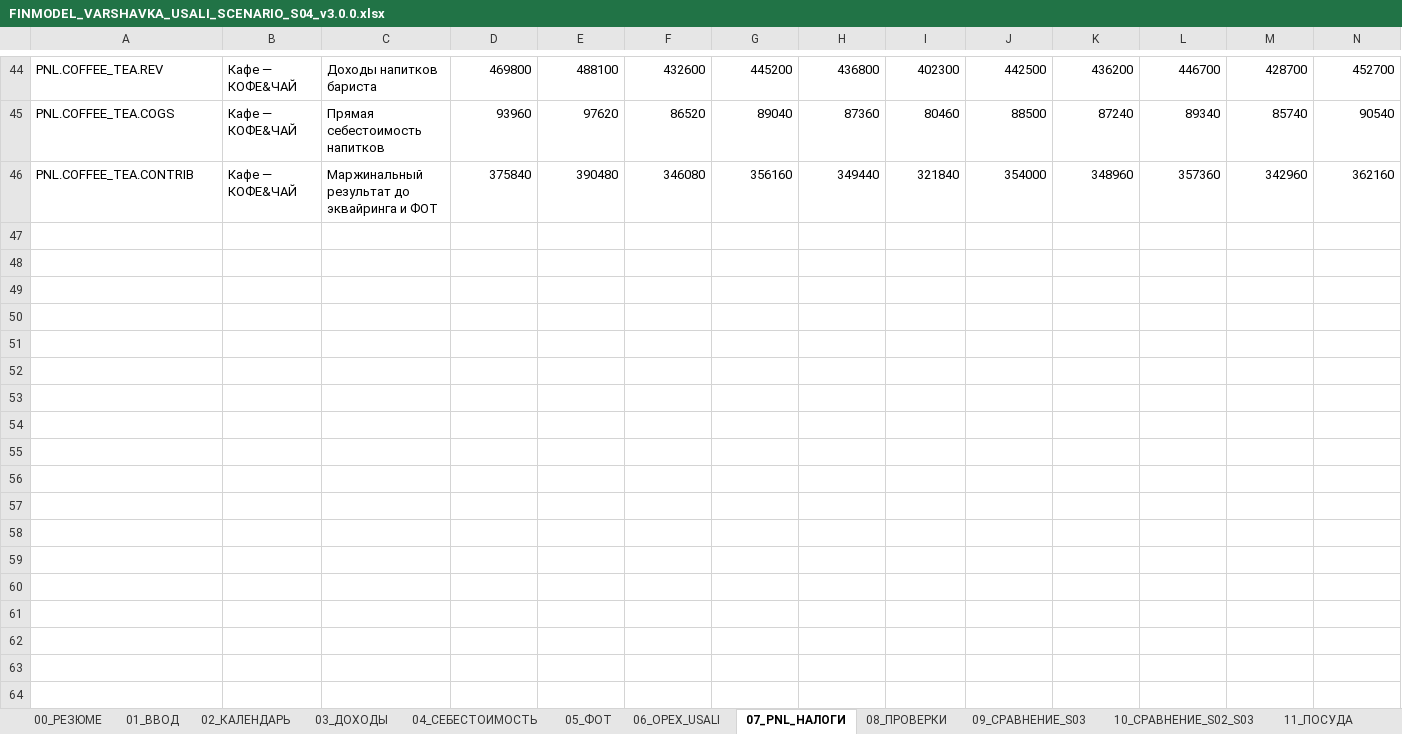
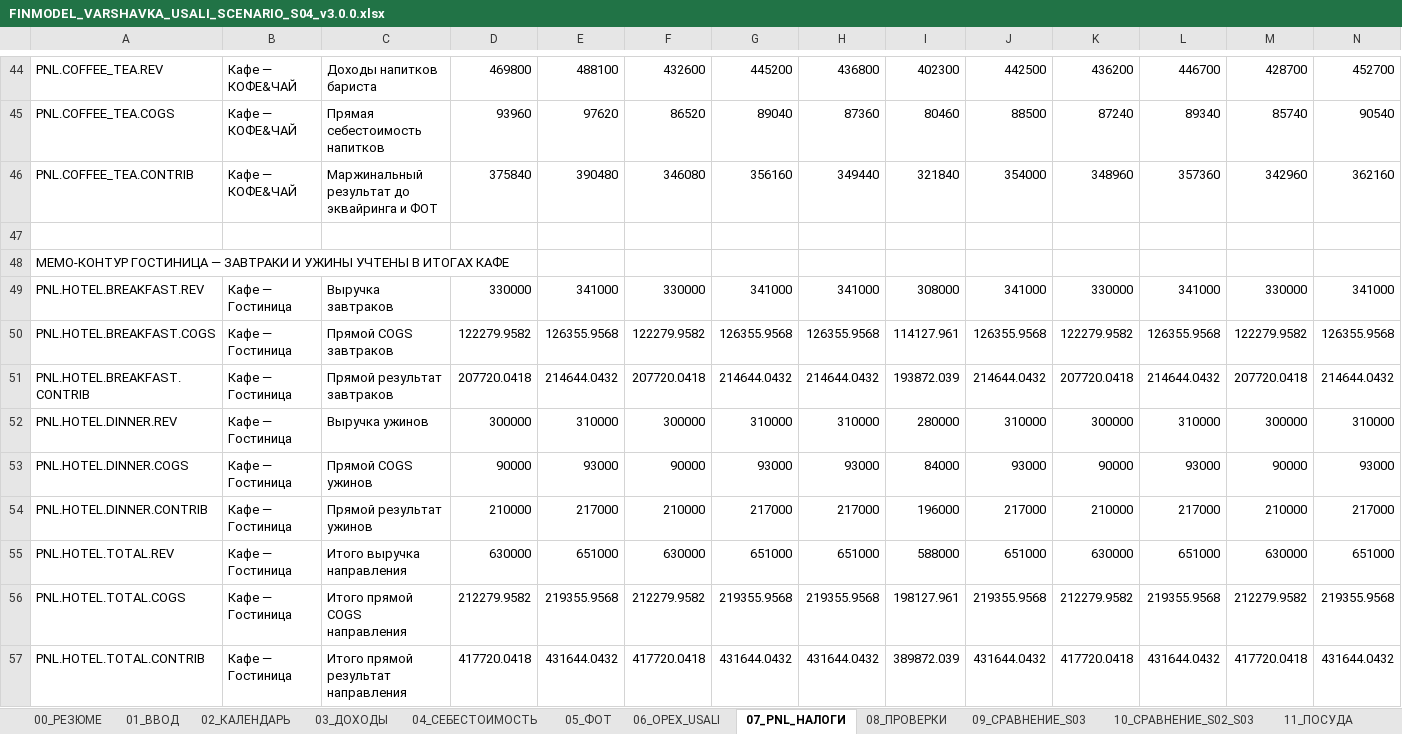
Before and after one commit to slavagrachov/varshavka-cafe-usali-model, an Excel workbook: models/scenarios/S04/FINMODEL_VARSHAVKA_USALI_SCENARIO_S04_v3.0.0.xlsx, sheet 07_PNL_НАЛОГИ, drawn as a sheet; only a part is shown, gaps mark what is left out; values as stored, in another font and other column widths than the file's, no borders; conditional formats not drawn; rows hold the shown columns only; the diff names each change by its address in the sheet, - before the commit and + after, or states it on an @@ line.

Commit message:
fix: reconcile S04 hotel breakfast costing

```diff
--- a/models/scenarios/S04/FINMODEL_VARSHAVKA_USALI_SCENARIO_S04_v3.0.0.xlsx (sheet 07_PNL_НАЛОГИ)
+++ b/models/scenarios/S04/FINMODEL_VARSHAVKA_USALI_SCENARIO_S04_v3.0.0.xlsx (sheet 07_PNL_НАЛОГИ)
+row 47: (empty)
+row 48: МЕМО-КОНТУР ГОСТИНИЦА — ЗАВТРАКИ И УЖИНЫ УЧТЕНЫ В ИТОГАХ КАФЕ
+row 49: PNL.HOTEL.BREAKFAST.REV | Кафе — Гостиница | Выручка завтраков | 330000 | 341000 | 330000 | 341000 | 341000 | 308000 | 341000 | 330000 | 341000 | 330000 | 341000
+row 50: PNL.HOTEL.BREAKFAST.COGS | Кафе — Гостиница | Прямой COGS завтраков | 122279.9582 | 126355.9568 | 122279.9582 | 126355.9568 | 126355.9568 | 114127.961 | 126355.9568 | 122279.9582 | 126355.9568 | 122279.9582 | 126355.9568
+row 51: PNL.HOTEL.BREAKFAST.CONTRIB | Кафе — Гостиница | Прямой результат завтраков | 207720.0418 | 214644.0432 | 207720.0418 | 214644.0432 | 214644.0432 | 193872.039 | 214644.0432 | 207720.0418 | 214644.0432 | 207720.0418 | 214644.0432
+row 52: PNL.HOTEL.DINNER.REV | Кафе — Гостиница | Выручка ужинов | 300000 | 310000 | 300000 | 310000 | 310000 | 280000 | 310000 | 300000 | 310000 | 300000 | 310000
+row 53: PNL.HOTEL.DINNER.COGS | Кафе — Гостиница | Прямой COGS ужинов | 90000 | 93000 | 90000 | 93000 | 93000 | 84000 | 93000 | 90000 | 93000 | 90000 | 93000
+row 54: PNL.HOTEL.DINNER.CONTRIB | Кафе — Гостиница | Прямой результат ужинов | 210000 | 217000 | 210000 | 217000 | 217000 | 196000 | 217000 | 210000 | 217000 | 210000 | 217000
+row 55: PNL.HOTEL.TOTAL.REV | Кафе — Гостиница | Итого выручка направления | 630000 | 651000 | 630000 | 651000 | 651000 | 588000 | 651000 | 630000 | 651000 | 630000 | 651000
+row 56: PNL.HOTEL.TOTAL.COGS | Кафе — Гостиница | Итого прямой COGS направления | 212279.9582 | 219355.9568 | 212279.9582 | 219355.9568 | 219355.9568 | 198127.961 | 219355.9568 | 212279.9582 | 219355.9568 | 212279.9582 | 219355.9568
+row 57: PNL.HOTEL.TOTAL.CONTRIB | Кафе — Гостиница | Итого прямой результат направления | 417720.0418 | 431644.0432 | 417720.0418 | 431644.0432 | 431644.0432 | 389872.039 | 431644.0432 | 417720.0418 | 431644.0432 | 417720.0418 | 431644.0432
```
Also changed, not shown: sheet 08_ПРОВЕРКИ, sheet 01_ВВОД, formulas that keep their value, charts or pictures, 19 other files.
